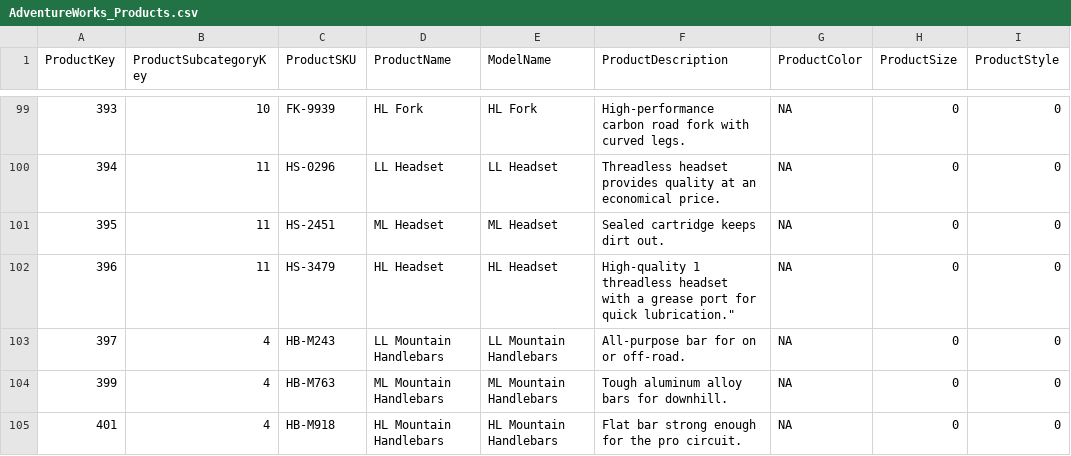
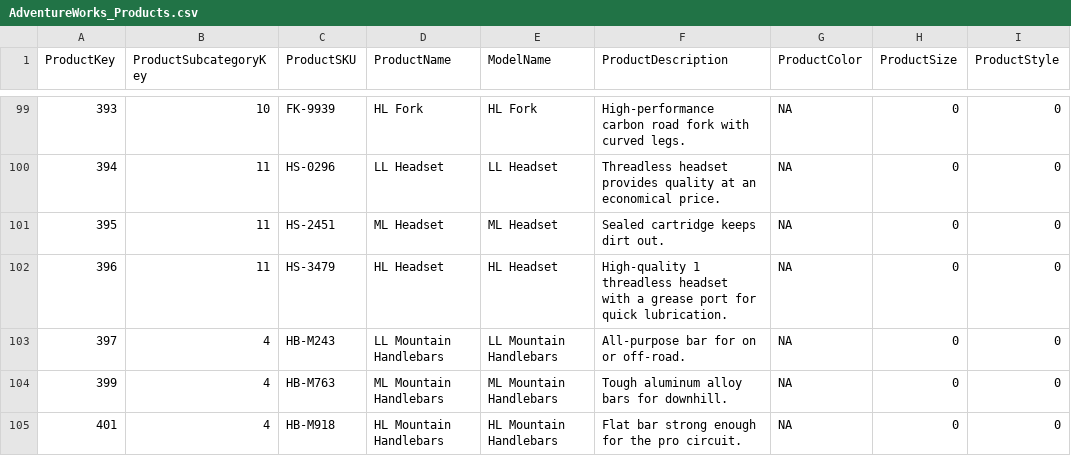
Before and after one commit to yash-vishwakarma12/Fabric-Tutorial, a CSV file: Data/AdventureWorks_Products.csv, drawn as a sheet; only a part is shown, gaps mark what is left out; the diff names each change by its address in the sheet, - before the commit and + after, or states it on an @@ line.

Commit message:
Update AdventureWorks_Products.csv

```diff
--- a/Data/AdventureWorks_Products.csv
+++ b/Data/AdventureWorks_Products.csv
-F102 (ProductDescription): …for quick lubrication."
+F102 (ProductDescription): …for quick lubrication.
```
